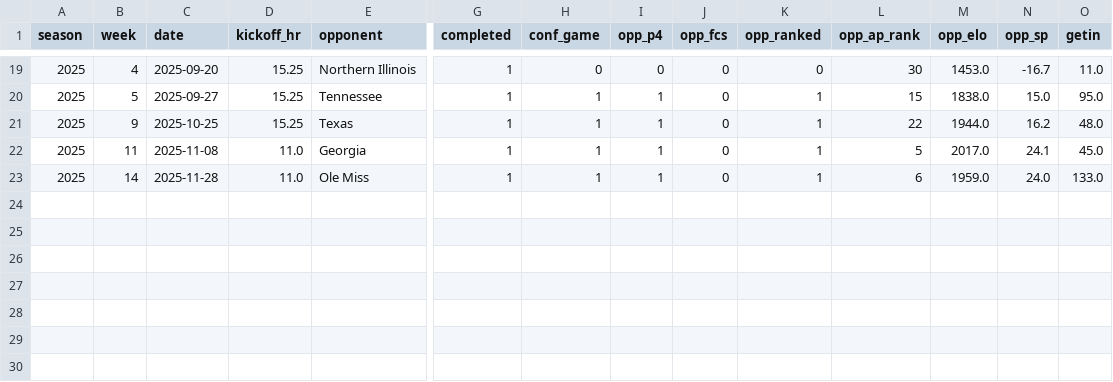
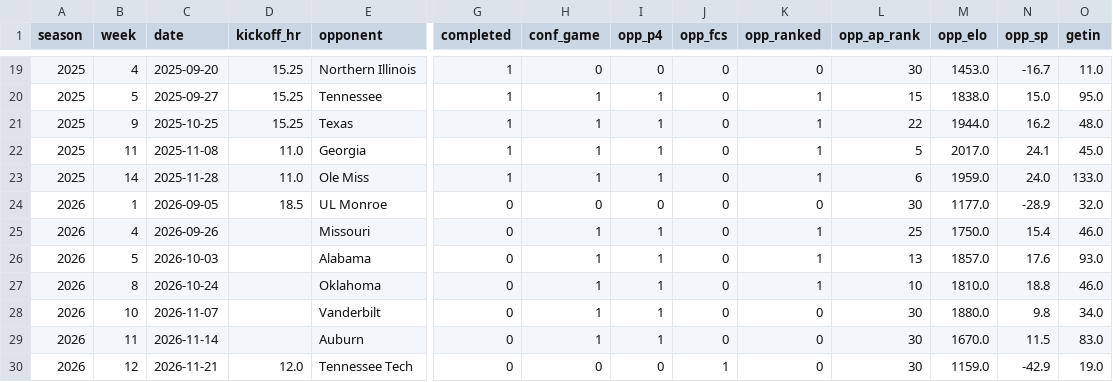
Before and after one commit to gardnerthornhill/msu-ticket-model, a CSV file: data/features.csv, drawn as a sheet; only a part is shown, gaps mark what is left out; rows hold the shown columns only; the diff names each change by its address in the sheet, - before the commit and + after, or states it on an @@ line.

```diff
--- a/data/features.csv
+++ b/data/features.csv
+row 24: 2026 | 1 | 2026-09-05 | 18.5 | UL Monroe | 0 | 0 | 0 | 0 | 0 | 30 | 1177.0 | -28.9 | 32.0
+row 25: 2026 | 4 | 2026-09-26 |  | Missouri | 0 | 1 | 1 | 0 | 1 | 25 | 1750.0 | 15.4 | 46.0
+row 26: 2026 | 5 | 2026-10-03 |  | Alabama | 0 | 1 | 1 | 0 | 1 | 13 | 1857.0 | 17.6 | 93.0
+row 27: 2026 | 8 | 2026-10-24 |  | Oklahoma | 0 | 1 | 1 | 0 | 1 | 10 | 1810.0 | 18.8 | 46.0
+row 28: 2026 | 10 | 2026-11-07 |  | Vanderbilt | 0 | 1 | 1 | 0 | 0 | 30 | 1880.0 | 9.8 | 34.0
+row 29: 2026 | 11 | 2026-11-14 |  | Auburn | 0 | 1 | 1 | 0 | 0 | 30 | 1670.0 | 11.5 | 83.0
+row 30: 2026 | 12 | 2026-11-21 | 12.0 | Tennessee Tech | 0 | 0 | 0 | 1 | 0 | 30 | 1159.0 | -42.9 | 19.0
```
Also changed, not shown: data/tickets.csv, 9 other files.
